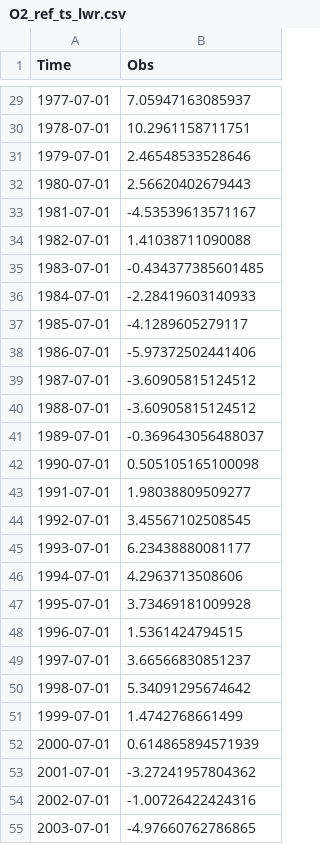
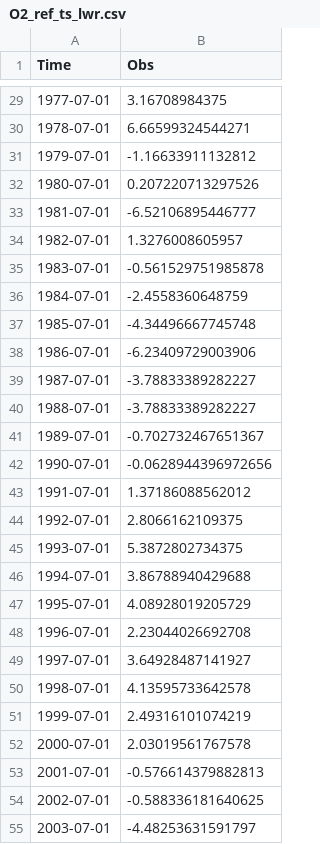
Before and after one commit to jkoell/labrador-sea-oxygen, a CSV file: data/O2_ref_ts_lwr.csv, drawn as a sheet; only a part is shown, gaps mark what is left out; the diff covers the shown part only.

```diff
--- a/data/O2_ref_ts_lwr.csv
+++ b/data/O2_ref_ts_lwr.csv
@@ -29,27 +29,27 @@ Time,Obs
-1977-07-01,7.05947163085937
-1978-07-01,10.2961158711751
-1979-07-01,2.46548533528646
-1980-07-01,2.56620402679443
-1981-07-01,-4.53539613571167
-1982-07-01,1.41038711090088
-1983-07-01,-0.434377385601485
-1984-07-01,-2.28419603140933
-1985-07-01,-4.1289605279117
-1986-07-01,-5.97372502441406
-1987-07-01,-3.60905815124512
-1988-07-01,-3.60905815124512
-1989-07-01,-0.369643056488037
-1990-07-01,0.505105165100098
-1991-07-01,1.98038809509277
-1992-07-01,3.45567102508545
-1993-07-01,6.23438880081177
-1994-07-01,4.2963713508606
-1995-07-01,3.73469181009928
-1996-07-01,1.5361424794515
-1997-07-01,3.66566830851237
-1998-07-01,5.34091295674642
-1999-07-01,1.4742768661499
-2000-07-01,0.614865894571939
-2001-07-01,-3.27241957804362
-2002-07-01,-1.00726422424316
-2003-07-01,-4.97660762786865
+1977-07-01,3.16708984375
+1978-07-01,6.66599324544271
+1979-07-01,-1.16633911132812
+1980-07-01,0.207220713297526
+1981-07-01,-6.52106895446777
+1982-07-01,1.3276008605957
+1983-07-01,-0.561529751985878
+1984-07-01,-2.4558360648759
+1985-07-01,-4.34496667745748
+1986-07-01,-6.23409729003906
+1987-07-01,-3.78833389282227
+1988-07-01,-3.78833389282227
+1989-07-01,-0.702732467651367
+1990-07-01,-0.0628944396972656
+1991-07-01,1.37186088562012
+1992-07-01,2.8066162109375
+1993-07-01,5.3872802734375
+1994-07-01,3.86788940429688
+1995-07-01,4.08928019205729
+1996-07-01,2.23044026692708
+1997-07-01,3.64928487141927
+1998-07-01,4.13595733642578
+1999-07-01,2.49316101074219
+2000-07-01,2.03019561767578
+2001-07-01,-0.576614379882813
+2002-07-01,-0.588336181640625
+2003-07-01,-4.48253631591797
```
Also changed, not shown: 5 removed rows and 39 edited cells elsewhere in this file, data/O2_mean_prof.csv, data/O2_ref_ts.csv, 2 other files.
